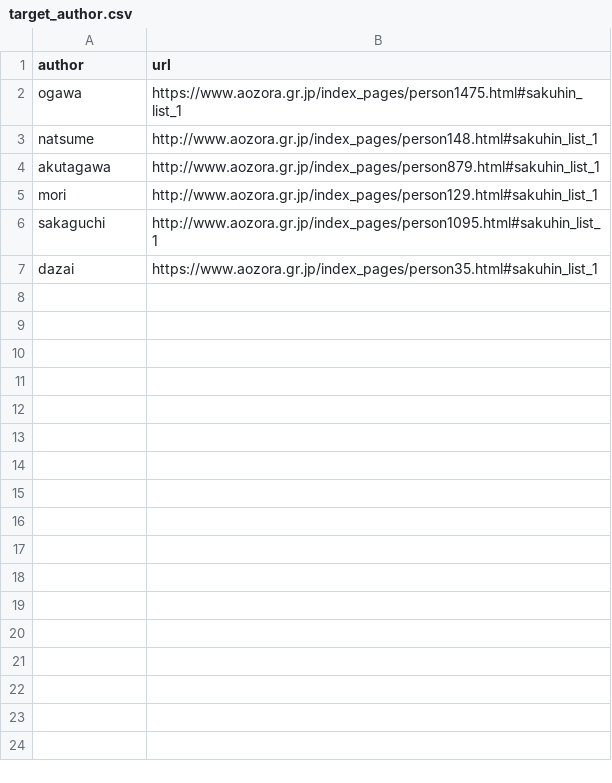
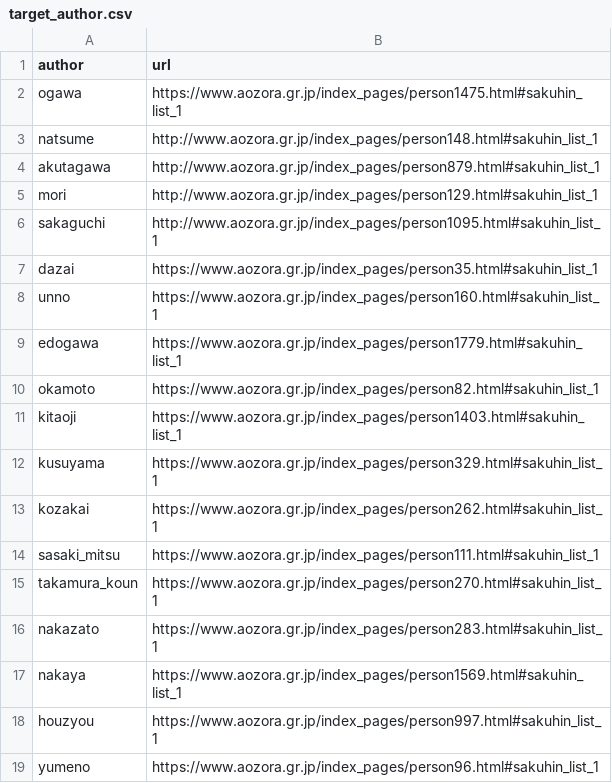
Before and after one commit to MokkeMeguru/aozora_classification, a CSV file: target_author.csv, drawn as a sheet.

```diff
--- a/target_author.csv
+++ b/target_author.csv
@@ -7 +7,13 @@ sakaguchi, http://www.aozora.gr.jp/index_pages/person1095.html#sakuhin_list_1
 dazai, https://www.aozora.gr.jp/index_pages/person35.html#sakuhin_list_1
+unno, https://www.aozora.gr.jp/index_pages/person160.html#sakuhin_list_1
+edogawa, https://www.aozora.gr.jp/index_pages/person1779.html#sakuhin_list_1
+okamoto, https://www.aozora.gr.jp/index_pages/person82.html#sakuhin_list_1
+kitaoji, https://www.aozora.gr.jp/index_pages/person1403.html#sakuhin_list_1
+kusuyama, https://www.aozora.gr.jp/index_pages/person329.html#sakuhin_list_1
+kozakai, https://www.aozora.gr.jp/index_pages/person262.html#sakuhin_list_1
+sasaki_mitsu, https://www.aozora.gr.jp/index_pages/person111.html#sakuhin_list_1
+takamura_koun, https://www.aozora.gr.jp/index_pages/person270.html#sakuhin_list_1
+nakazato, https://www.aozora.gr.jp/index_pages/person283.html#sakuhin_list_1
+nakaya, https://www.aozora.gr.jp/index_pages/person1569.html#sakuhin_list_1
+houzyou, https://www.aozora.gr.jp/index_pages/person997.html#sakuhin_list_1
+yumeno, https://www.aozora.gr.jp/index_pages/person96.html#sakuhin_list_1
```
Also changed, not shown: 3 other files.
